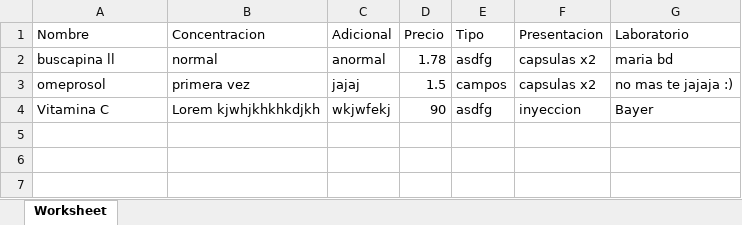
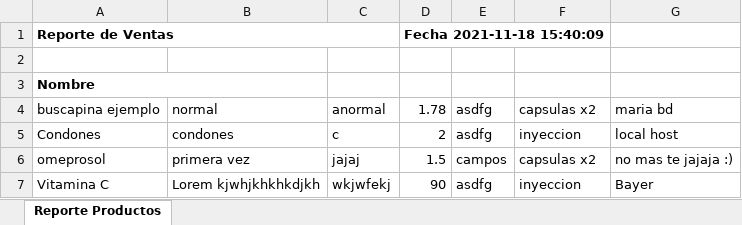
Before and after one commit to dj-Andres/Proyect-Personal, an Excel workbook: excel/reporte_producto.xlsx, sheet Reporte Productos, drawn as a sheet; values as stored, in another font and other column widths than the file's, no borders; addresses are those after the commit; the diff names each change by its address in the sheet, - before the commit and + after, or states it on an @@ line.

Commit message:
the design of product reports has been improved

```diff
--- a/excel/reporte_producto.xlsx (sheet Reporte Productos)
+++ b/excel/reporte_producto.xlsx (sheet Reporte Productos)
-sheet tab: Worksheet
+sheet tab: Reporte Productos
+row 1: Reporte de Ventas |  |  | Fecha 2021-11-18 15:40:09
+row 2: (empty)
-A3 bold: off
+A3 bold: on
+A3:B3 merged
-B3: Concentracion
+B3: (empty)
+B3:C3 merged
-C3: Adicional
+C3: (empty)
-D3: Precio
+D3: (empty)
-E3: Tipo
+E3: (empty)
-F3: Presentacion
+F3: (empty)
-G3: Laboratorio
+G3: (empty)
-A4: buscapina ll
+A4: buscapina ejemplo
+row 5: Condones | condones | c | 2 | asdfg | inyeccion | local host
```
Also changed, not shown: 11 other files.
